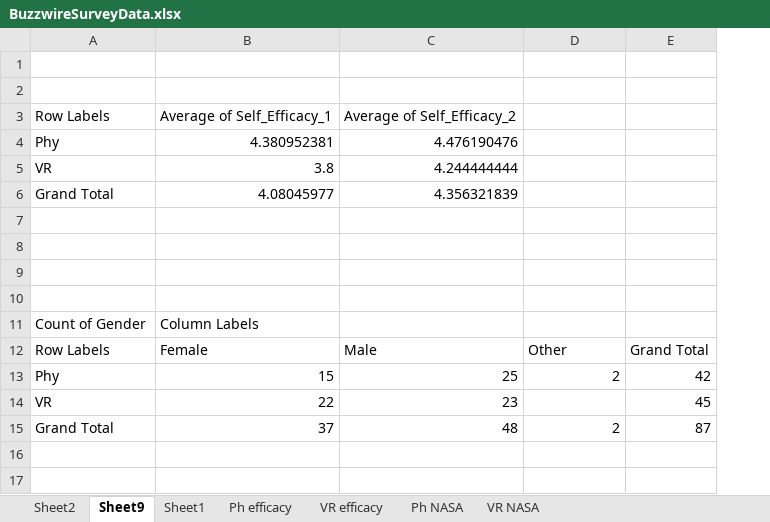
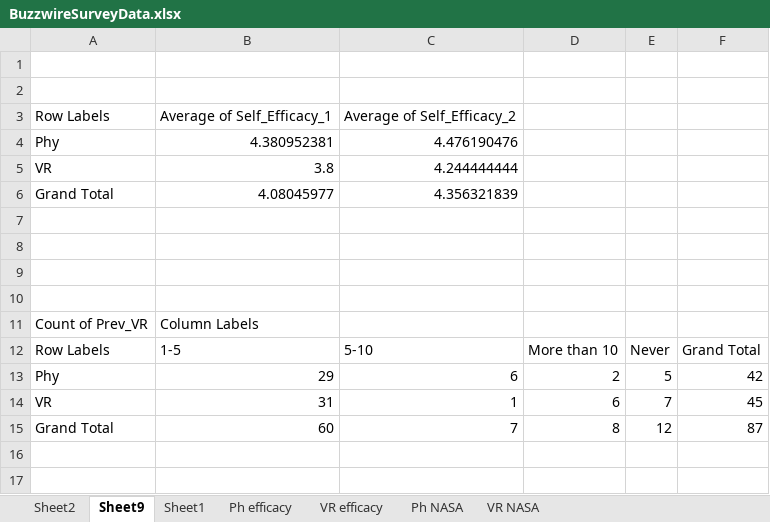
Before and after one commit to karmakomik/BuzzwireExperimentDataAnalysis, an Excel workbook: Dec2021ExperimentResults/BuzzwireSurveyData.xlsx, sheet Sheet9, drawn as a sheet; only a part is shown; values as stored, in another font and other column widths than the file's, no borders; the diff names each change by its address in the sheet, - before the commit and + after, or states it on an @@ line.

```diff
--- a/Dec2021ExperimentResults/BuzzwireSurveyData.xlsx (sheet Sheet9)
+++ b/Dec2021ExperimentResults/BuzzwireSurveyData.xlsx (sheet Sheet9)
+column E, rows 12-15: Never | 5 | 7 | 12
-A11: Count of Gender
+A11: Count of Prev_VR
-B12: Female
+B12: 1-5
-C12: Male
+C12: 5-10
-D12: Other
+D12: More than 10
-B13: 15
+B13: 29
-C13: 25
+C13: 6
-B14: 22
+B14: 31
-C14: 23
+C14: 1
-D14: (empty)
+D14: 6
-B15: 37
+B15: 60
-C15: 48
+C15: 7
-D15: 2
+D15: 8
```
Also changed, not shown: 6 other files.
